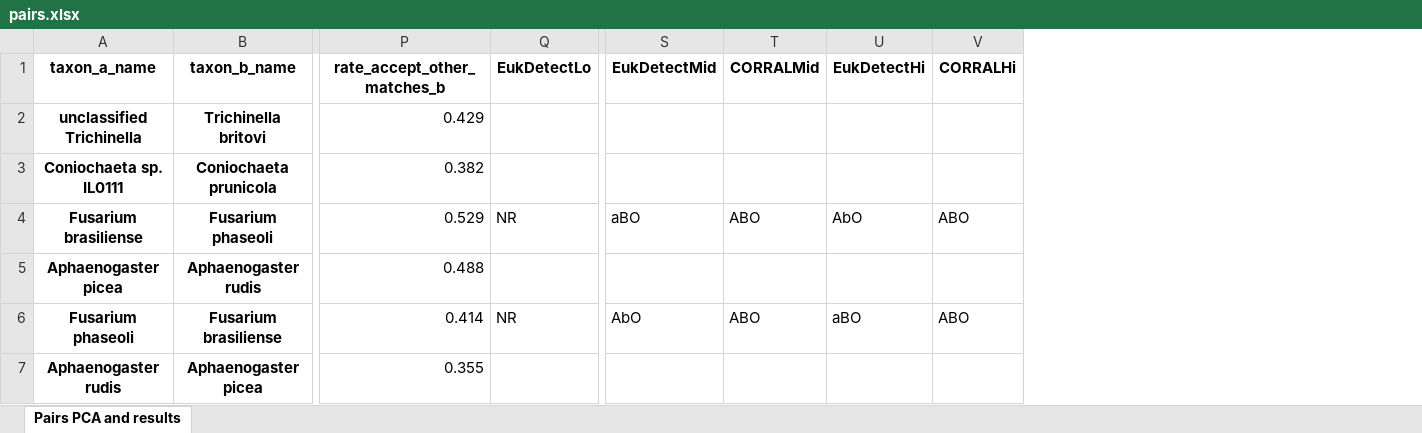
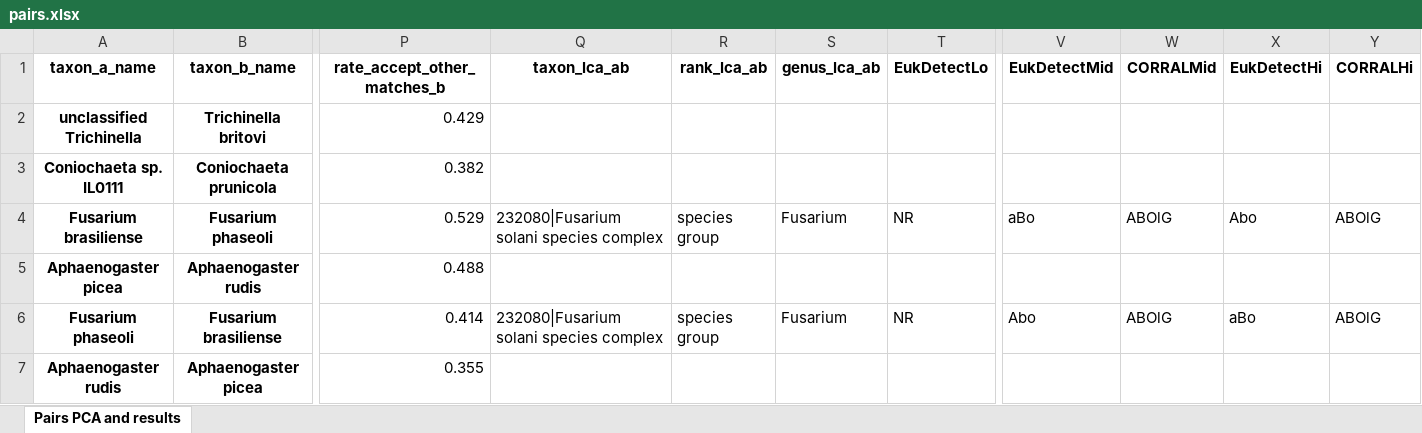
Before and after one commit to wbazant/markerAlignmentsPaper, an Excel workbook: supplement/pairs.xlsx, sheet Pairs PCA and results, drawn as a sheet; only a part is shown, gaps mark what is left out; values as stored, in another font and other column widths than the file's, no borders; addresses are those after the commit; the diff covers the shown part only; the diff names each change by its address in the sheet, - before the commit and + after, or states it on an @@ line.

```diff
--- a/supplement/pairs.xlsx (sheet Pairs PCA and results)
+++ b/supplement/pairs.xlsx (sheet Pairs PCA and results)
+column Q (taxon_lca_ab), rows 4-6: 232080|Fusarium solani species complex |  | 232080|Fusarium solani species complex
+column R (rank_lca_ab), rows 4-6: species group |  | species group
+column S (genus_lca_ab), rows 4-6: Fusarium |  | Fusarium
-V4 (EukDetectMid): aBO
+V4 (EukDetectMid): aBo
-W4 (CORRALMid): ABO
+W4 (CORRALMid): ABOlG
-X4 (EukDetectHi): AbO
+X4 (EukDetectHi): Abo
-Y4 (CORRALHi): ABO
+Y4 (CORRALHi): ABOlG
-V6 (EukDetectMid): AbO
+V6 (EukDetectMid): Abo
-W6 (CORRALMid): ABO
+W6 (CORRALMid): ABOlG
-X6 (EukDetectHi): aBO
+X6 (EukDetectHi): aBo
-Y6 (CORRALHi): ABO
+Y6 (CORRALHi): ABOlG
```
Also changed, not shown: 389 edited cells elsewhere in this sheet, 4 other files.
